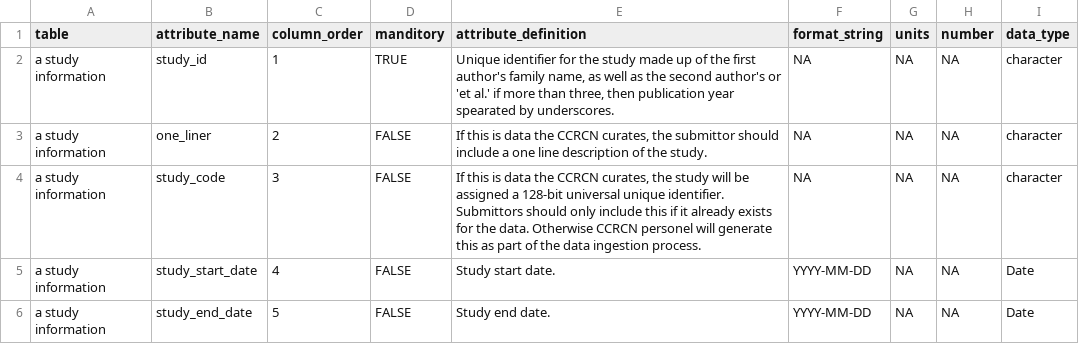
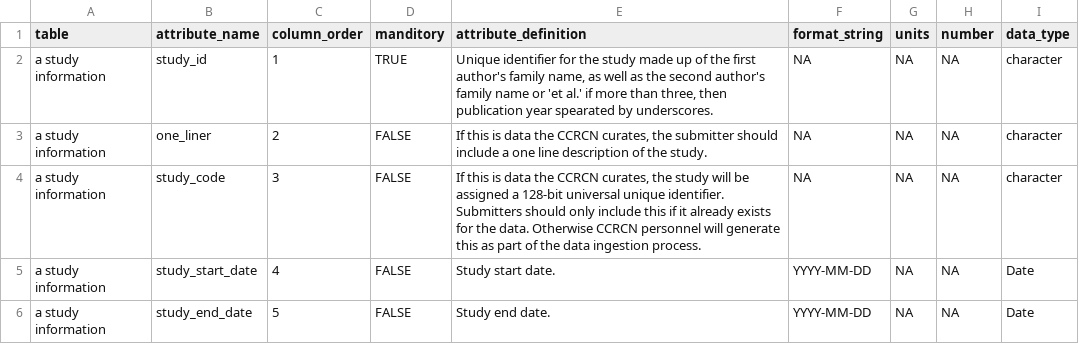
Before and after one commit to Smithsonian/CCRCN-Public-Comment, a CSV file: docs/tables/controlled_attributes_180626.csv, drawn as a sheet; only a part is shown; the diff covers the shown part only.

Commit message:
QC and squashing typos in RCN documentation
see associated word doc for descriptions of edits made. Edits in bold Jim should look at.

```diff
--- a/docs/tables/controlled_attributes_180626.csv
+++ b/docs/tables/controlled_attributes_180626.csv
@@ -1,5 +1,5 @@
 table,attribute_name,column_order,manditory,attribute_definition,format_string,units,number,data_type
-a study information,study_id,1,TRUE,"Unique identifier for the study made up of the first author's family name, as well as the second author's or 'et al.' if more than three, then publication year spearated by underscores.",NA,NA,NA,character
-a study information,one_liner,2,FALSE,"If this is data the CCRCN curates, the submittor should include a one line description of the study. ",NA,NA,NA,character
-a study information,study_code,3,FALSE,"If this is data the CCRCN curates, the study will be assigned a 128-bit universal unique identifier. Submittors should only include this if it already exists for the data. Otherwise CCRCN personel will generate this as part of the data ingestion process.",NA,NA,NA,character
+a study information,study_id,1,TRUE,"Unique identifier for the study made up of the first author's family name, as well as the second author's family name or 'et al.' if more than three, then publication year spearated by underscores.",NA,NA,NA,character
+a study information,one_liner,2,FALSE,"If this is data the CCRCN curates, the submitter should include a one line description of the study. ",NA,NA,NA,character
+a study information,study_code,3,FALSE,"If this is data the CCRCN curates, the study will be assigned a 128-bit universal unique identifier. Submitters should only include this if it already exists for the data. Otherwise CCRCN personnel will generate this as part of the data ingestion process.",NA,NA,NA,character
 a study information,study_start_date,4,FALSE,Study start date.,YYYY-MM-DD,NA,NA,Date
```
Also changed, not shown: 24 edited cells elsewhere in this file, docs/tables/controlled_variables_180627.csv, 7 other files.
